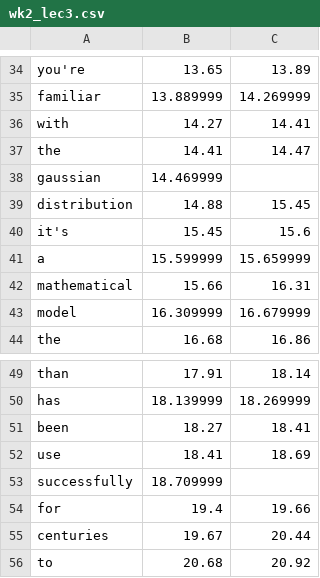
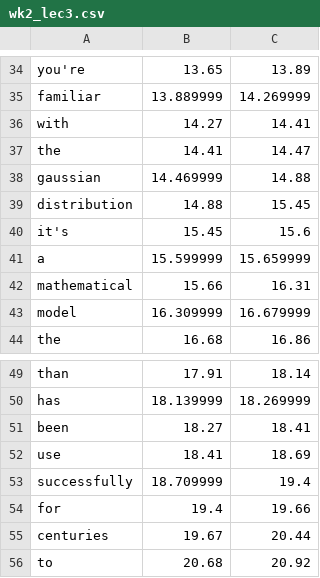
Before and after one commit to miriamhavin/deep-fMRI-dataset, a CSV file: encoding/data/CSV/wk2_lec3.csv, drawn as a sheet; only a part is shown, gaps mark what is left out.

```diff
--- a/encoding/data/CSV/wk2_lec3.csv
+++ b/encoding/data/CSV/wk2_lec3.csv
@@ -37,3 +37,3 @@ with,14.27,14.41
 the,14.41,14.47
-gaussian,14.469999,
+gaussian,14.469999,14.88
 distribution,14.88,15.45
@@ -52,3 +52,3 @@ been,18.27,18.41
 use,18.41,18.69
-successfully,18.709999,
+successfully,18.709999,19.4
 for,19.4,19.66
```
Also changed, not shown: encoding/data/CSV/wk1_lec2.csv, encoding/data/CSV/wk1_lec5.csv, 2 other files.
